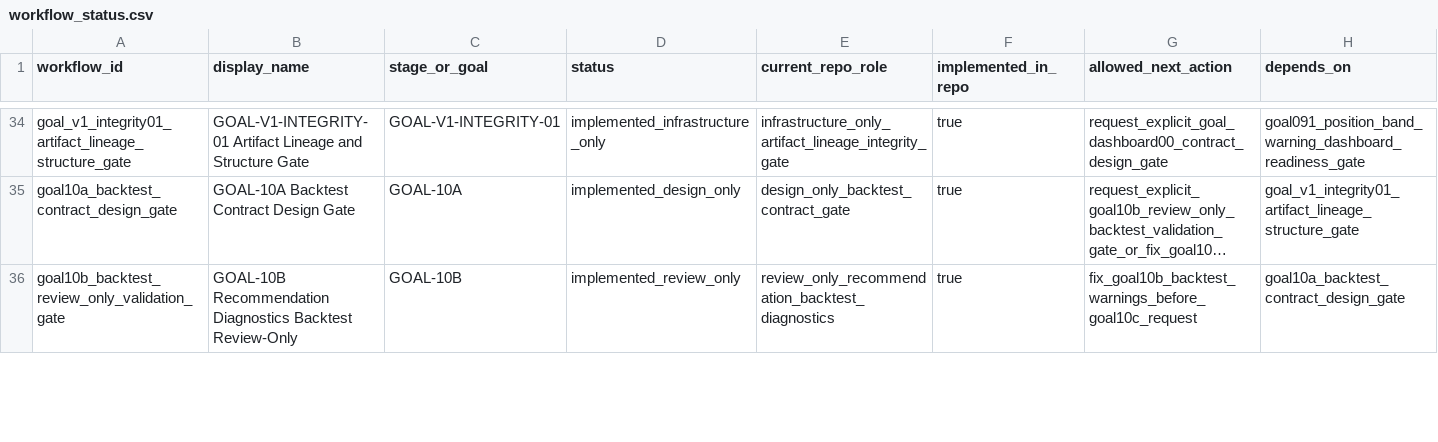
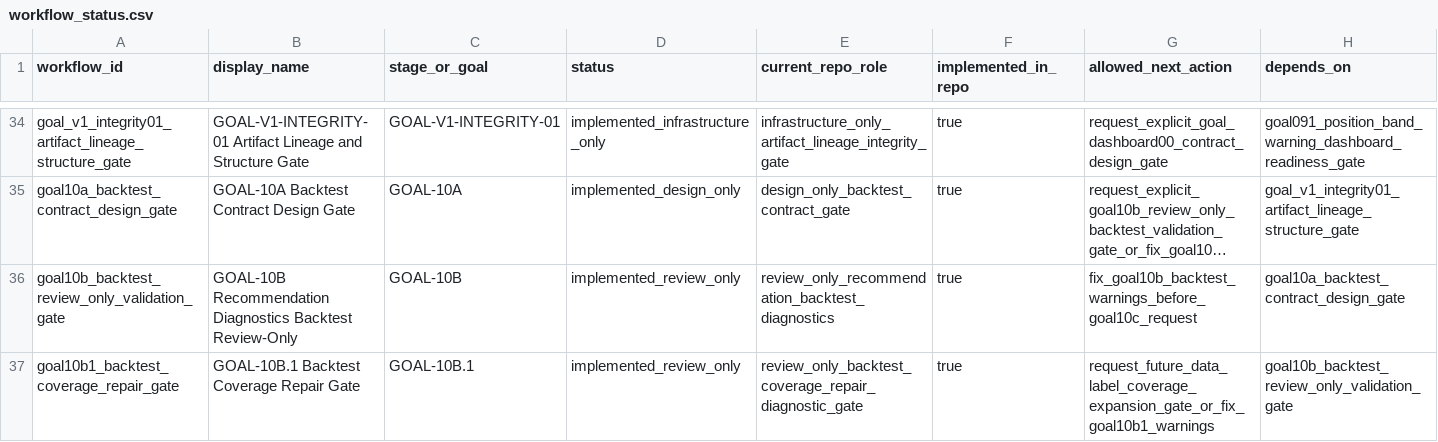
Before and after one commit to RyanLu0203/A_share_premarket_core, a CSV file: configs/project/workflow_status.csv, drawn as a sheet; only a part is shown, gaps mark what is left out; long unchanged cells end in …; rows hold the shown columns only; the diff covers the shown part only; the diff names each change by its address in the sheet, - before the commit and + after, or states it on an @@ line.

Commit message:
Implement GOAL-10B.1 coverage repair gate

```diff
--- a/configs/project/workflow_status.csv
+++ b/configs/project/workflow_status.csv
+row 37: goal10b1_backtest_coverage_repair_gate | GOAL-10B.1 Backtest Coverage Repair Gate | GOAL-10B.1 | implemented_review_only | review_only_backtest_coverage_repair_diagnostic_gate | true | request_future_data_label_coverage_expansion_gate_or_fix_goal10b1_warnings | goal10b_backtest_review_only_validation_gate
```
Also changed, not shown: 6 edited cells elsewhere in this file, outputs/audits/adapter_audit_matrix.csv, outputs/audits/classified_capability_catalog_through_goal06b.csv, 46 other files.
